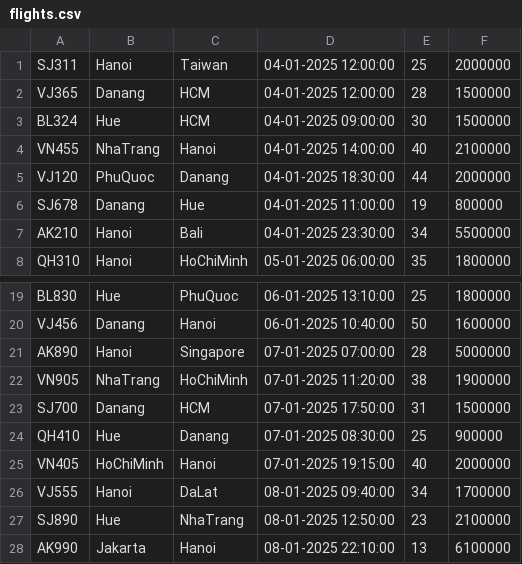
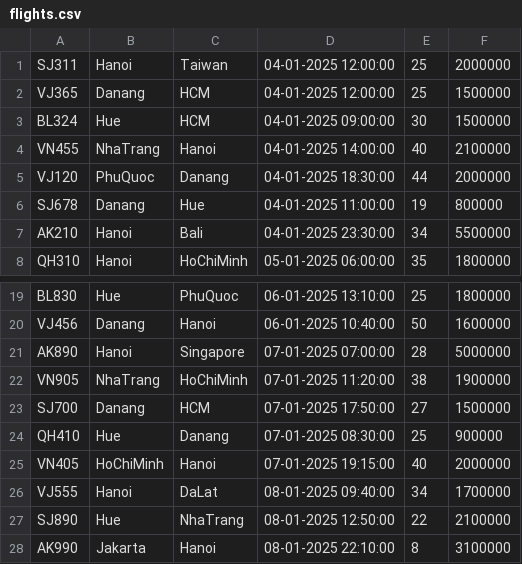
Before and after one commit to TruongDayNe/PBL2, a CSV file: Database/FlightDB/flights.csv, drawn as a sheet; only a part is shown, gaps mark what is left out.

```diff
--- a/Database/FlightDB/flights.csv
+++ b/Database/FlightDB/flights.csv
@@ -1,3 +1,3 @@
 SJ311,Hanoi,Taiwan,04-01-2025 12:00:00,25,2000000
-VJ365,Danang,HCM,04-01-2025 12:00:00,28,1500000
+VJ365,Danang,HCM,04-01-2025 12:00:00,25,1500000
 BL324,Hue,HCM,04-01-2025 09:00:00,30,1500000
@@ -22,3 +22,3 @@ AK890,Hanoi,Singapore,07-01-2025 07:00:00,28,5000000
 VN905,NhaTrang,HoChiMinh,07-01-2025 11:20:00,38,1900000
-SJ700,Danang,HCM,07-01-2025 17:50:00,31,1500000
+SJ700,Danang,HCM,07-01-2025 17:50:00,27,1500000
 QH410,Hue,Danang,07-01-2025 08:30:00,25,900000
@@ -26,3 +26,3 @@ VN405,HoChiMinh,Hanoi,07-01-2025 19:15:00,40,2000000
 VJ555,Hanoi,DaLat,08-01-2025 09:40:00,34,1700000
-SJ890,Hue,NhaTrang,08-01-2025 12:50:00,23,2100000
-AK990,Jakarta,Hanoi,08-01-2025 22:10:00,13,6100000
+SJ890,Hue,NhaTrang,08-01-2025 12:50:00,22,2100000
+AK990,Jakarta,Hanoi,08-01-2025 22:10:00,8,3100000
```
Also changed, not shown: 20 other files.
